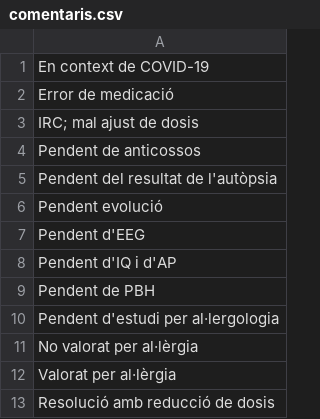
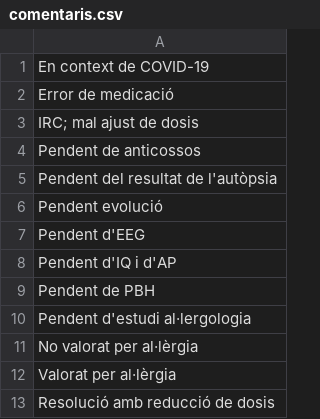
Before and after one commit to montaneva/FVcsv, a CSV file: comentaris.csv, drawn as a sheet.

Commit message:
Update comentaris.csv

```diff
--- a/comentaris.csv
+++ b/comentaris.csv
@@ -9,3 +9,3 @@ Pendent d'IQ i d'AP,
 Pendent de PBH,
-Pendent d'estudi per al·lergologia,
+Pendent d'estudi al·lergologia,
 No valorat per al·lèrgia,
```
